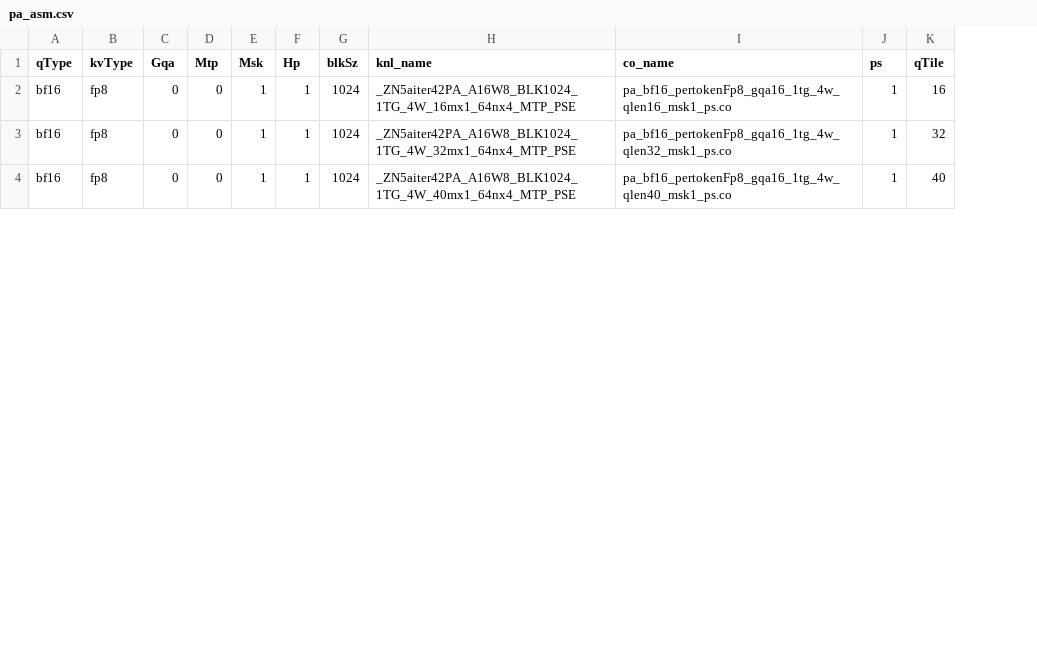
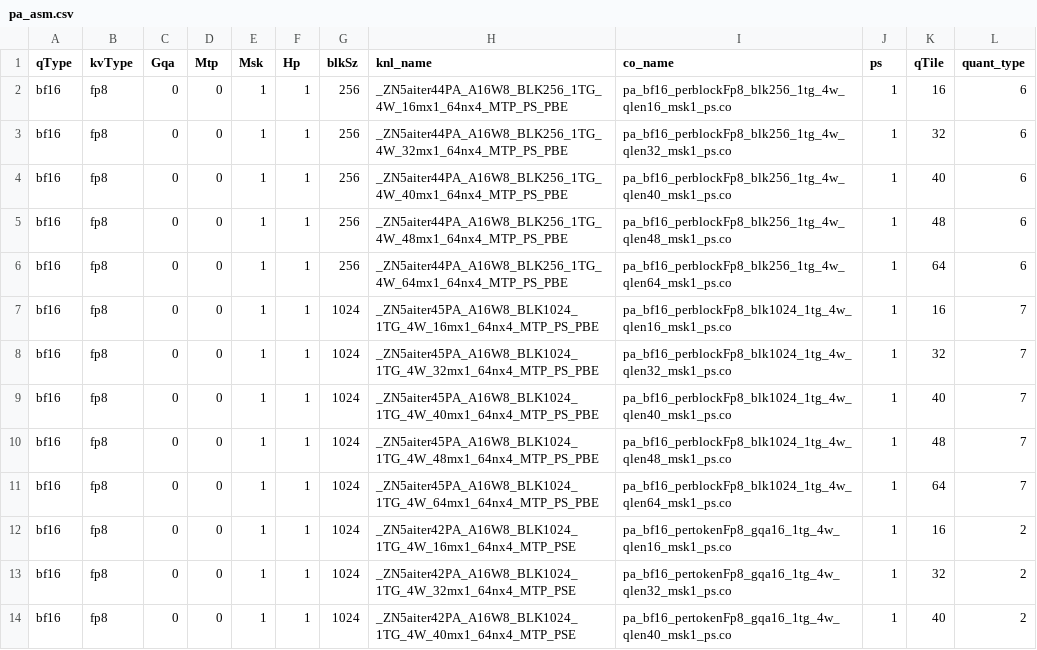
Before and after one commit to lucas-santos-amd/aiter, a CSV file: hsa/gfx942/pa/pa_asm.csv, drawn as a sheet; only a part is shown; the diff names each change by its address in the sheet, - before the commit and + after, or states it on an @@ line.

```diff
--- a/hsa/gfx942/pa/pa_asm.csv
+++ b/hsa/gfx942/pa/pa_asm.csv
+column L (quant_type), rows 12-14: all 2
+row 2: bf16 | fp8 | 0 | 0 | 1 | 1 | 256 | _ZN5aiter44PA_A16W8_BLK256_1TG_4W_16mx1_64nx4_MTP_PS_PBE | pa_bf16_perblockFp8_blk256_1tg_4w_qlen16_msk1_ps.co | 1 | 16 | 6
+row 3: bf16 | fp8 | 0 | 0 | 1 | 1 | 256 | _ZN5aiter44PA_A16W8_BLK256_1TG_4W_32mx1_64nx4_MTP_PS_PBE | pa_bf16_perblockFp8_blk256_1tg_4w_qlen32_msk1_ps.co | 1 | 32 | 6
+row 4: bf16 | fp8 | 0 | 0 | 1 | 1 | 256 | _ZN5aiter44PA_A16W8_BLK256_1TG_4W_40mx1_64nx4_MTP_PS_PBE | pa_bf16_perblockFp8_blk256_1tg_4w_qlen40_msk1_ps.co | 1 | 40 | 6
+row 5: bf16 | fp8 | 0 | 0 | 1 | 1 | 256 | _ZN5aiter44PA_A16W8_BLK256_1TG_4W_48mx1_64nx4_MTP_PS_PBE | pa_bf16_perblockFp8_blk256_1tg_4w_qlen48_msk1_ps.co | 1 | 48 | 6
+row 6: bf16 | fp8 | 0 | 0 | 1 | 1 | 256 | _ZN5aiter44PA_A16W8_BLK256_1TG_4W_64mx1_64nx4_MTP_PS_PBE | pa_bf16_perblockFp8_blk256_1tg_4w_qlen64_msk1_ps.co | 1 | 64 | 6
+row 7: bf16 | fp8 | 0 | 0 | 1 | 1 | 1024 | _ZN5aiter45PA_A16W8_BLK1024_1TG_4W_16mx1_64nx4_MTP_PS_PBE | pa_bf16_perblockFp8_blk1024_1tg_4w_qlen16_msk1_ps.co | 1 | 16 | 7
+row 8: bf16 | fp8 | 0 | 0 | 1 | 1 | 1024 | _ZN5aiter45PA_A16W8_BLK1024_1TG_4W_32mx1_64nx4_MTP_PS_PBE | pa_bf16_perblockFp8_blk1024_1tg_4w_qlen32_msk1_ps.co | 1 | 32 | 7
+row 9: bf16 | fp8 | 0 | 0 | 1 | 1 | 1024 | _ZN5aiter45PA_A16W8_BLK1024_1TG_4W_40mx1_64nx4_MTP_PS_PBE | pa_bf16_perblockFp8_blk1024_1tg_4w_qlen40_msk1_ps.co | 1 | 40 | 7
+row 10: bf16 | fp8 | 0 | 0 | 1 | 1 | 1024 | _ZN5aiter45PA_A16W8_BLK1024_1TG_4W_48mx1_64nx4_MTP_PS_PBE | pa_bf16_perblockFp8_blk1024_1tg_4w_qlen48_msk1_ps.co | 1 | 48 | 7
+row 11: bf16 | fp8 | 0 | 0 | 1 | 1 | 1024 | _ZN5aiter45PA_A16W8_BLK1024_1TG_4W_64mx1_64nx4_MTP_PS_PBE | pa_bf16_perblockFp8_blk1024_1tg_4w_qlen64_msk1_ps.co | 1 | 64 | 7
```
Also changed, not shown: hsa/gfx950/pa/pa_asm.csv, 29 other files.
